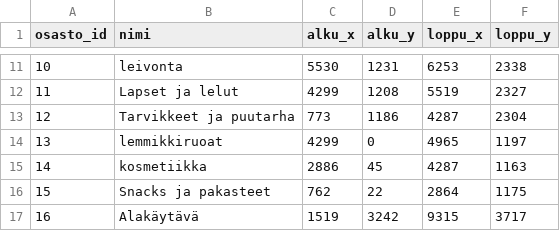
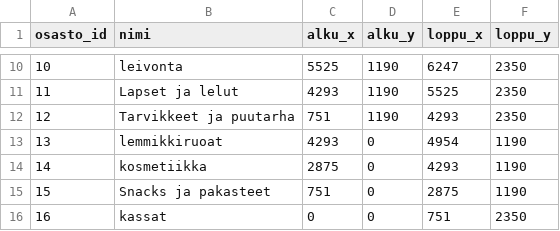
Before and after one commit to mitro54/uwb-shopping-cart-analytics-pipeline, a CSV file: bytebuddies_dbt/seeds/osastot.csv, drawn as a sheet; only a part is shown, gaps mark what is left out; the diff covers the shown part only.

```diff
--- a/bytebuddies_dbt/seeds/osastot.csv
+++ b/bytebuddies_dbt/seeds/osastot.csv
@@ -11,7 +10,7 @@ osasto_id,nimi,alku_x,alku_y,loppu_x,loppu_y
-10,leivonta,5530,1231,6253,2338
-11,Lapset ja lelut,4299,1208,5519,2327
-12,Tarvikkeet ja puutarha,773,1186,4287,2304
-13,lemmikkiruoat,4299,0,4965,1197
-14,kosmetiikka,2886,45,4287,1163
-15,Snacks ja pakasteet,762,22,2864,1175
-16,Alakäytävä,1519,3242,9315,3717
+10,leivonta,5525,1190,6247,2350
+11,Lapset ja lelut,4293,1190,5525,2350
+12,Tarvikkeet ja puutarha,751,1190,4293,2350
+13,lemmikkiruoat,4293,0,4954,1190
+14,kosmetiikka,2875,0,4293,1190
+15,Snacks ja pakasteet,751,0,2875,1190
+16,kassat,0,0,751,2350
```
Also changed, not shown: 1 removed row and 30 edited cells elsewhere in this file.
